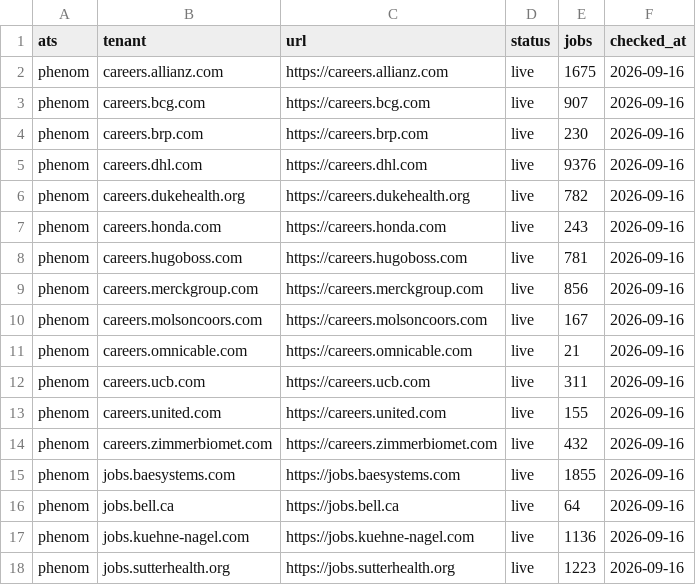
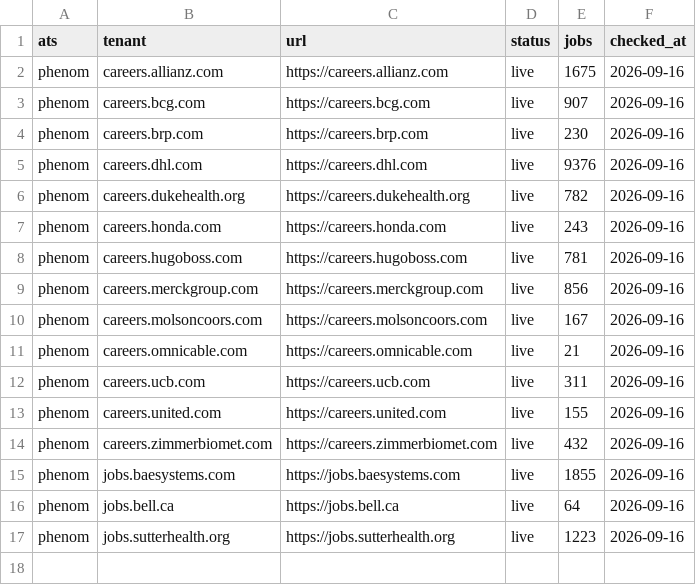
Before and after one commit to sarthakjain004/headstart, a CSV file: data/validate/liveness/phenom.csv, drawn as a sheet; the diff names each change by its address in the sheet, - before the commit and + after, or states it on an @@ line.

```diff
--- a/data/validate/liveness/phenom.csv
+++ b/data/validate/liveness/phenom.csv
-row 17: phenom | jobs.kuehne-nagel.com | https://jobs.kuehne-nagel.com | live | 1136 | 2026-09-16
```
Also changed, not shown: 6 other files.
